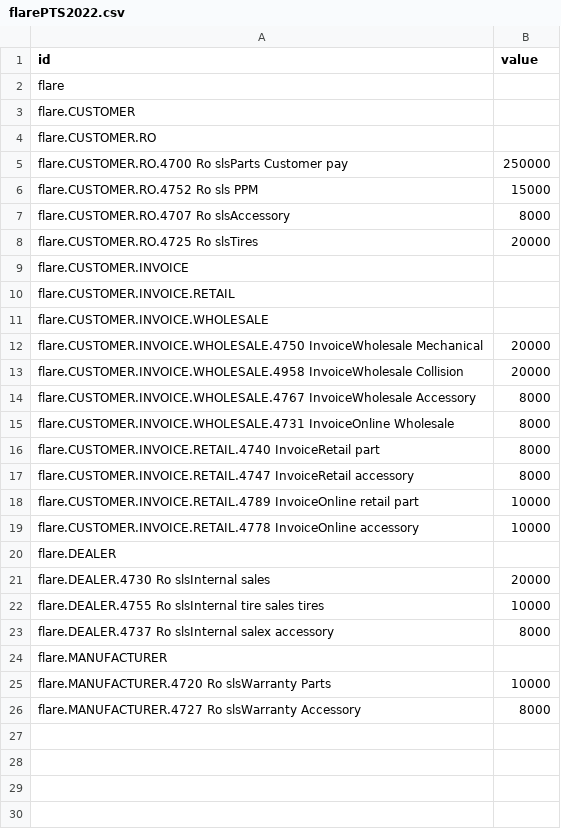
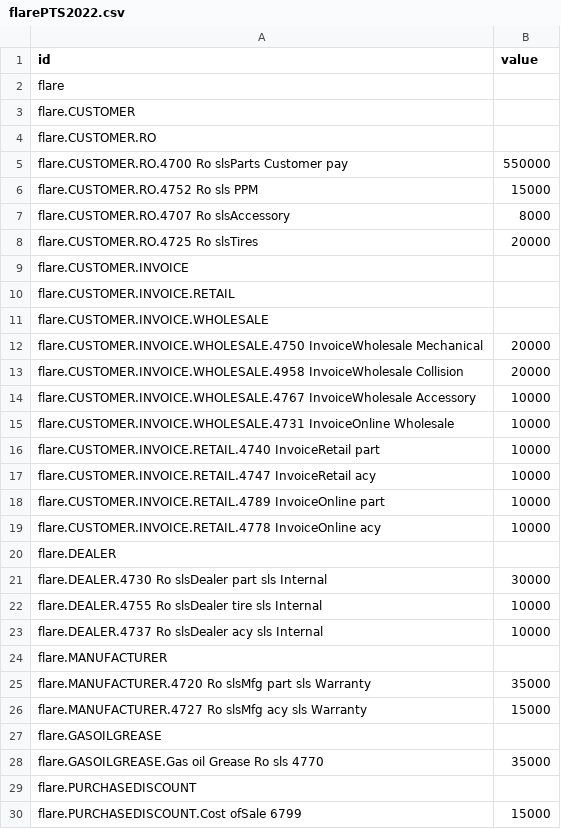
Before and after one commit to JT5RN/PTSREF, a CSV file: flarePTS2022.csv, drawn as a sheet.

```diff
--- a/flarePTS2022.csv
+++ b/flarePTS2022.csv
@@ -4,3 +4,3 @@ flare.CUSTOMER,
 flare.CUSTOMER.RO,
-flare.CUSTOMER.RO.4700 Ro slsParts Customer pay,250000
+flare.CUSTOMER.RO.4700 Ro slsParts Customer pay,550000
 flare.CUSTOMER.RO.4752 Ro sls PPM,15000
@@ -13,14 +13,18 @@ flare.CUSTOMER.INVOICE.WHOLESALE.4750 InvoiceWholesale  Mechanical, 20000
 flare.CUSTOMER.INVOICE.WHOLESALE.4958 InvoiceWholesale  Collision, 20000
-flare.CUSTOMER.INVOICE.WHOLESALE.4767 InvoiceWholesale  Accessory, 8000
-flare.CUSTOMER.INVOICE.WHOLESALE.4731 InvoiceOnline Wholesale ,8000
-flare.CUSTOMER.INVOICE.RETAIL.4740 InvoiceRetail part,8000
-flare.CUSTOMER.INVOICE.RETAIL.4747 InvoiceRetail  accessory,8000
-flare.CUSTOMER.INVOICE.RETAIL.4789 InvoiceOnline retail part,10000
-flare.CUSTOMER.INVOICE.RETAIL.4778 InvoiceOnline accessory ,10000
+flare.CUSTOMER.INVOICE.WHOLESALE.4767 InvoiceWholesale  Accessory, 10000
+flare.CUSTOMER.INVOICE.WHOLESALE.4731 InvoiceOnline Wholesale ,10000
+flare.CUSTOMER.INVOICE.RETAIL.4740 InvoiceRetail part,10000
+flare.CUSTOMER.INVOICE.RETAIL.4747 InvoiceRetail acy,10000
+flare.CUSTOMER.INVOICE.RETAIL.4789 InvoiceOnline part,10000
+flare.CUSTOMER.INVOICE.RETAIL.4778 InvoiceOnline acy,10000
 flare.DEALER,
-flare.DEALER.4730 Ro slsInternal sales,20000
-flare.DEALER.4755 Ro slsInternal tire sales tires,10000
-flare.DEALER.4737 Ro slsInternal salex accessory,8000
+flare.DEALER.4730 Ro slsDealer part sls Internal,30000
+flare.DEALER.4755 Ro slsDealer tire sls Internal,10000
+flare.DEALER.4737 Ro slsDealer acy sls Internal,10000
 flare.MANUFACTURER,
-flare.MANUFACTURER.4720 Ro slsWarranty Parts,10000
-flare.MANUFACTURER.4727 Ro slsWarranty Accessory,8000
+flare.MANUFACTURER.4720 Ro slsMfg part sls Warranty,35000
+flare.MANUFACTURER.4727 Ro slsMfg acy sls Warranty,15000
+flare.GASOILGREASE,
+flare.GASOILGREASE.Gas oil Grease Ro sls 4770,35000
+flare.PURCHASEDISCOUNT,
+flare.PURCHASEDISCOUNT.Cost ofSale 6799,15000
```
Also changed, not shown: 1 other file.
